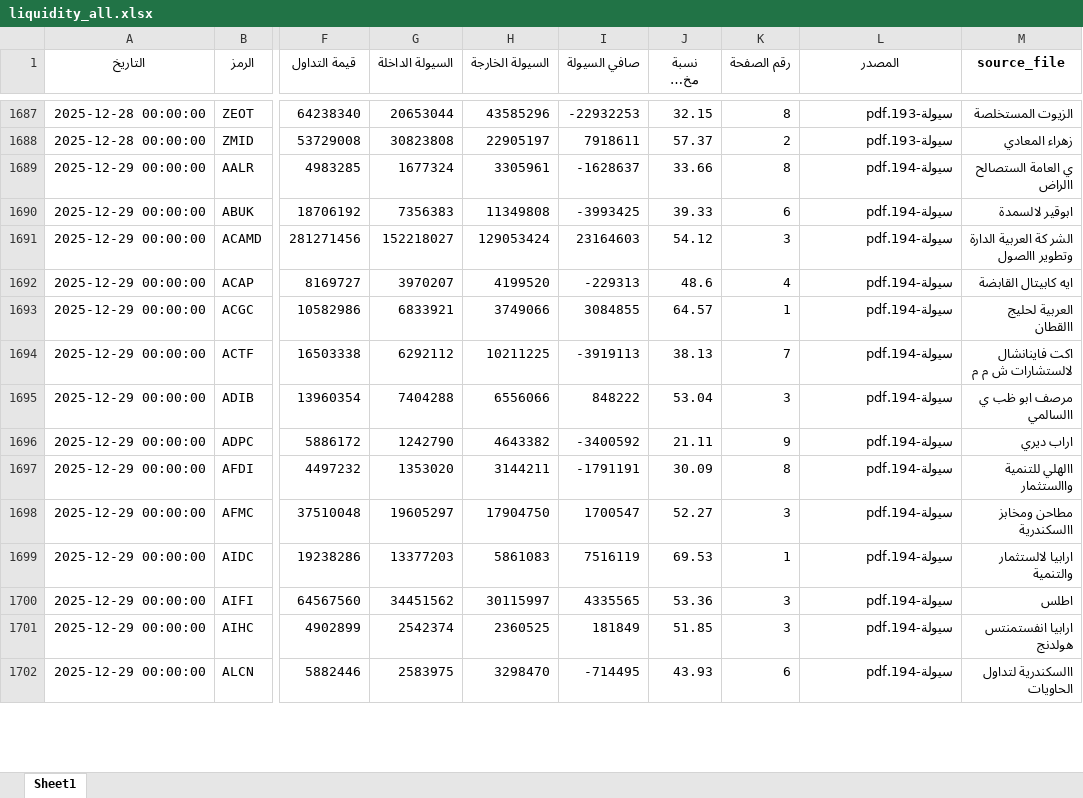
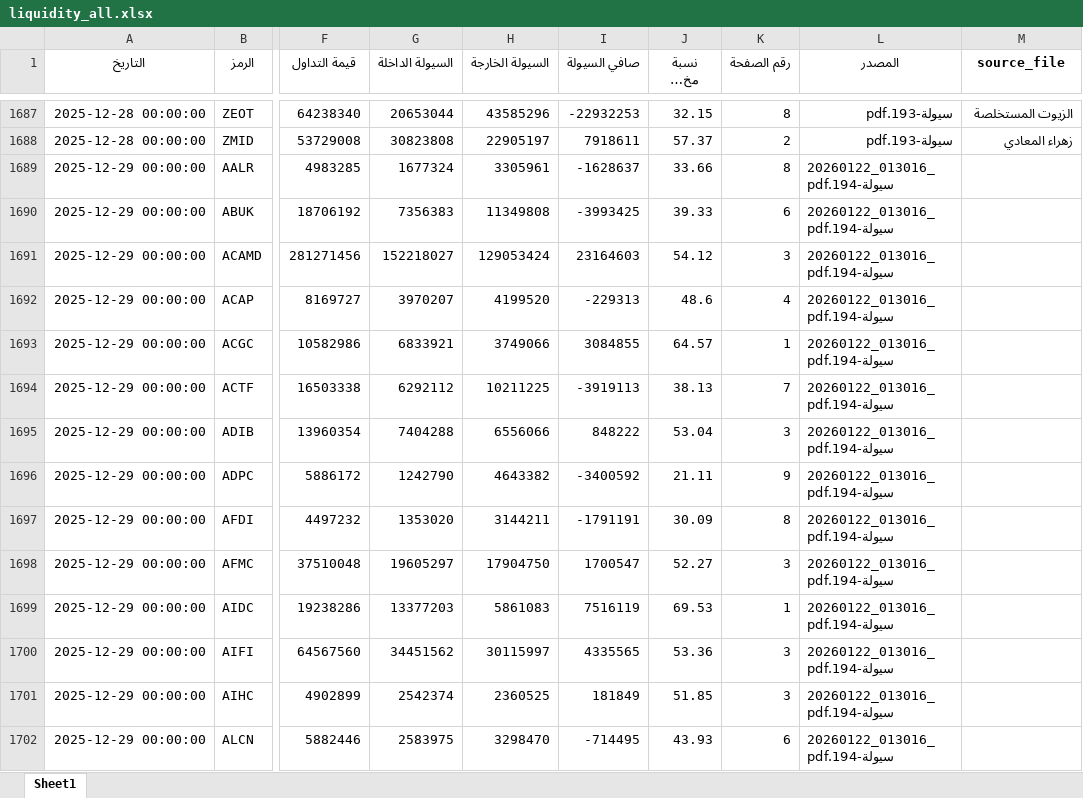
Before and after one commit to MahmoudElshaeer/egx-liquidity-dashboard, an Excel workbook: liquidity_all.xlsx, sheet Sheet1, drawn as a sheet; only a part is shown, gaps mark what is left out; long unchanged cells end in …; values as stored, in another font and other column widths than the file's, no borders; the diff covers the shown part only; the diff names each change by its address in the sheet, - before the commit and + after, or states it on an @@ line.

```diff
--- a/liquidity_all.xlsx (sheet Sheet1)
+++ b/liquidity_all.xlsx (sheet Sheet1)
-L1689:L1702 (المصدر): سيولة-194.pdf
+L1689:L1702 (المصدر): 20260122_013016_سيولة-194.pdf
-M1689 (source_file): ي العامة الستصالح االراض
+M1689 (source_file): (empty)
-M1690 (source_file): ابوقير لالسمدة
+M1690 (source_file): (empty)
-M1691 (source_file): الشر كة العربية الدارة وتطوير االصول
+M1691 (source_file): (empty)
-M1692 (source_file): ايه كابيتال القابضة
+M1692 (source_file): (empty)
-M1693 (source_file): العربية لحليج االقطان
+M1693 (source_file): (empty)
-M1694 (source_file): اكت فاينانشال لالستشارات ش م م
+M1694 (source_file): (empty)
-M1695 (source_file): مرصف ابو ظب ي االسالمي
+M1695 (source_file): (empty)
-M1696 (source_file): اراب ديري
+M1696 (source_file): (empty)
-M1697 (source_file): االهلي للتنمية واالستثمار
+M1697 (source_file): (empty)
-M1698 (source_file): مطاحن ومخابز االسكندرية
+M1698 (source_file): (empty)
-M1699 (source_file): ارابيا لالستثمار والتنمية
+M1699 (source_file): (empty)
-M1700 (source_file): اطلس
+M1700 (source_file): (empty)
-M1701 (source_file): ارابيا انفستمنتس هولدنج
+M1701 (source_file): (empty)
-M1702 (source_file): االسكندرية لتداول الحاويات
+M1702 (source_file): (empty)
```
Also changed, not shown: 1118 edited cells elsewhere in this sheet, 2 other files.
